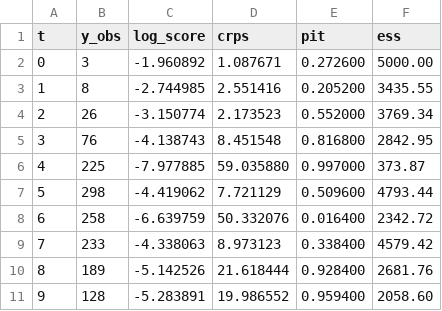
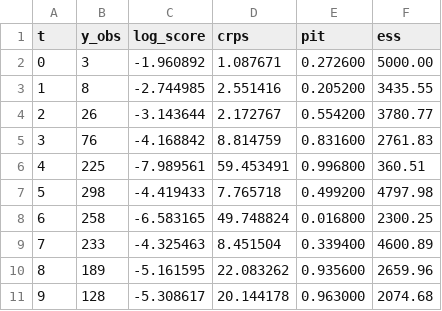
Before and after one commit to vsbuffalo/camdl-docs, a TSV file: boarding-school-sir-clean/test_procnoise/preq/negbin.tsv, drawn as a sheet; only a part is shown; the diff covers the shown part only.

```diff
--- a/boarding-school-sir-clean/test_procnoise/preq/negbin.tsv
+++ b/boarding-school-sir-clean/test_procnoise/preq/negbin.tsv
@@ -3,9 +3,9 @@ t	y_obs	log_score	crps	pit	ess
 1	8	-2.744985	2.551416	0.205200	3435.55
-2	26	-3.150774	2.173523	0.552000	3769.34
-3	76	-4.138743	8.451548	0.816800	2842.95
-4	225	-7.977885	59.035880	0.997000	373.87
-5	298	-4.419062	7.721129	0.509600	4793.44
-6	258	-6.639759	50.332076	0.016400	2342.72
-7	233	-4.338063	8.973123	0.338400	4579.42
-8	189	-5.142526	21.618444	0.928400	2681.76
-9	128	-5.283891	19.986552	0.959400	2058.60
+2	26	-3.143644	2.172767	0.554200	3780.77
+3	76	-4.168842	8.814759	0.831600	2761.83
+4	225	-7.989561	59.453491	0.996800	360.51
+5	298	-4.419433	7.765718	0.499200	4797.98
+6	258	-6.583165	49.748824	0.016800	2300.25
+7	233	-4.325463	8.451504	0.339400	4600.89
+8	189	-5.161595	22.083262	0.935600	2659.96
+9	128	-5.308617	20.144178	0.963000	2074.68
```
Also changed, not shown: 16 edited cells elsewhere in this file, boarding-school-sir-clean/test_procnoise/preq/poisson.tsv, boarding-school-sir-clean/test_procnoise/preq/procnoise.tsv, 54 other files.
